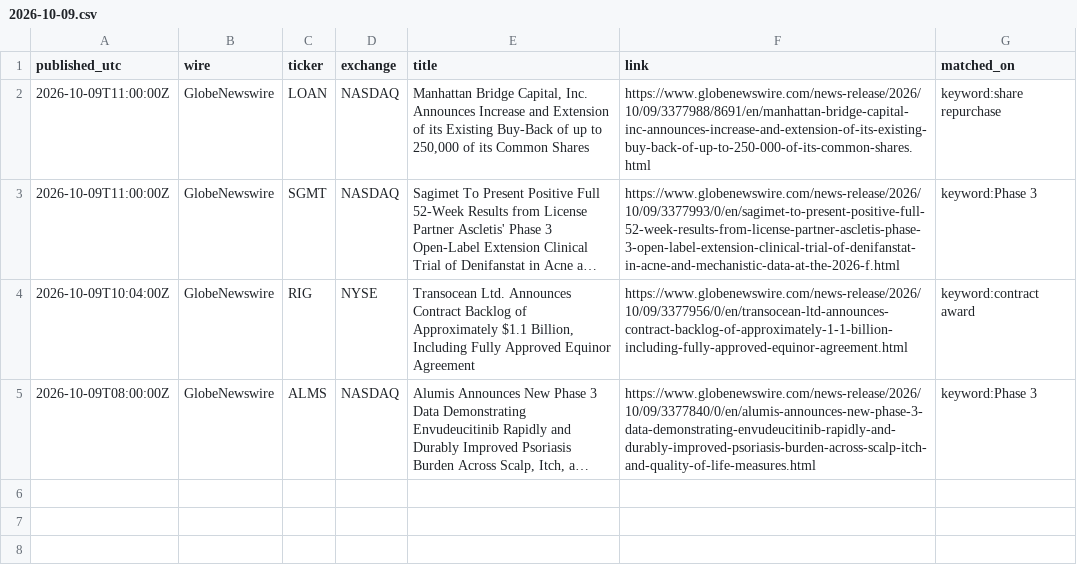
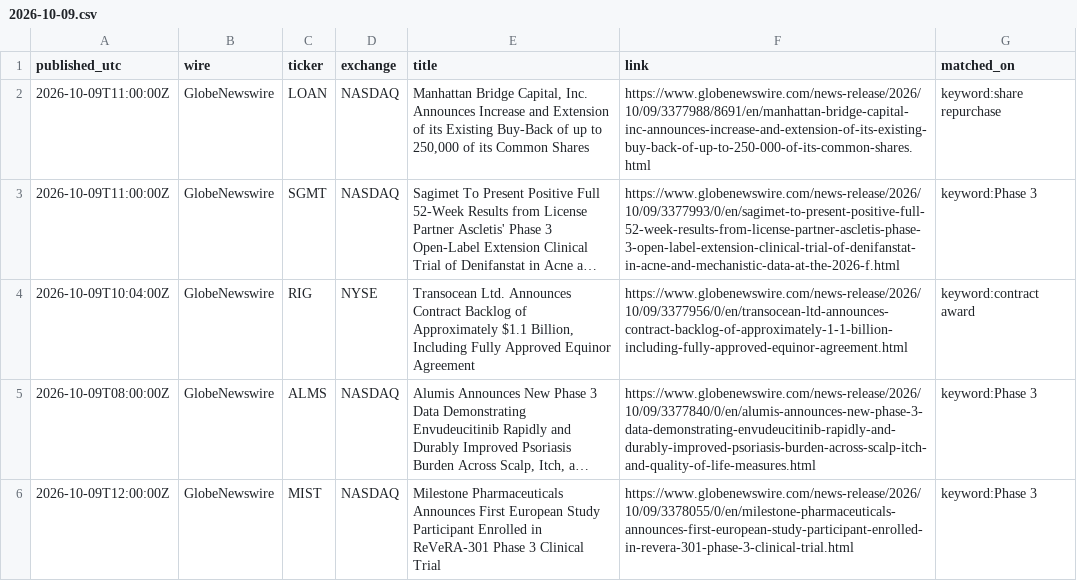
Before and after one commit to astonmonnach/signal-research, a CSV file: data/press/2026-10-09.csv, drawn as a sheet; long unchanged cells end in …; the diff names each change by its address in the sheet, - before the commit and + after, or states it on an @@ line.

Commit message:
press wires 2026-10-09T17:27Z

```diff
--- a/data/press/2026-10-09.csv
+++ b/data/press/2026-10-09.csv
+row 6: 2026-10-09T12:00:00Z | GlobeNewswire | MIST | NASDAQ | Milestone Pharmaceuticals Announces First European Study Participant Enrolled in ReVeRA-301 Phase 3 Clinical Trial | https://www.globenewswire.com/news-release/2026/10/09/3378055/0/en/milestone-pharmaceuticals-announces-first-european-study-participant-enrolled-in-revera-301-phase-3-clinical-trial.html | keyword:Phase 3
```
Also changed, not shown: 3 other files.
